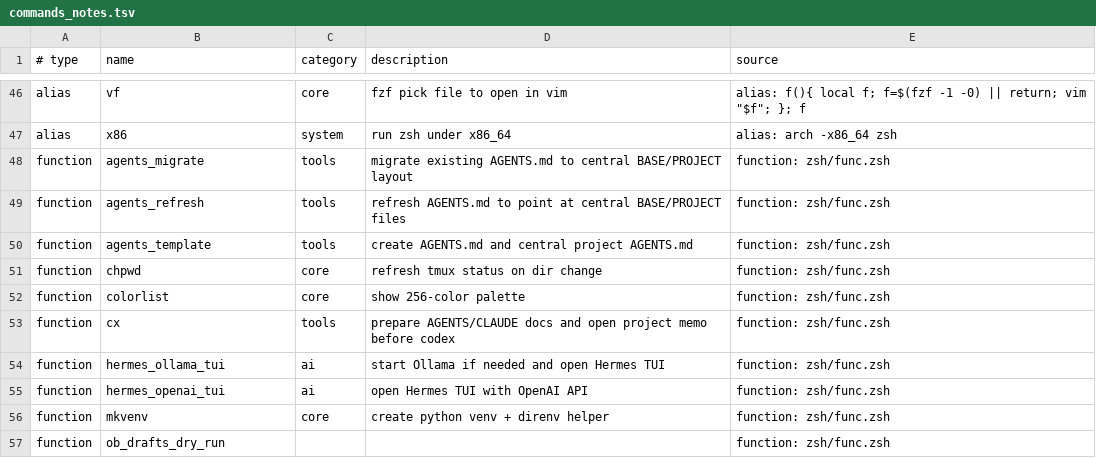
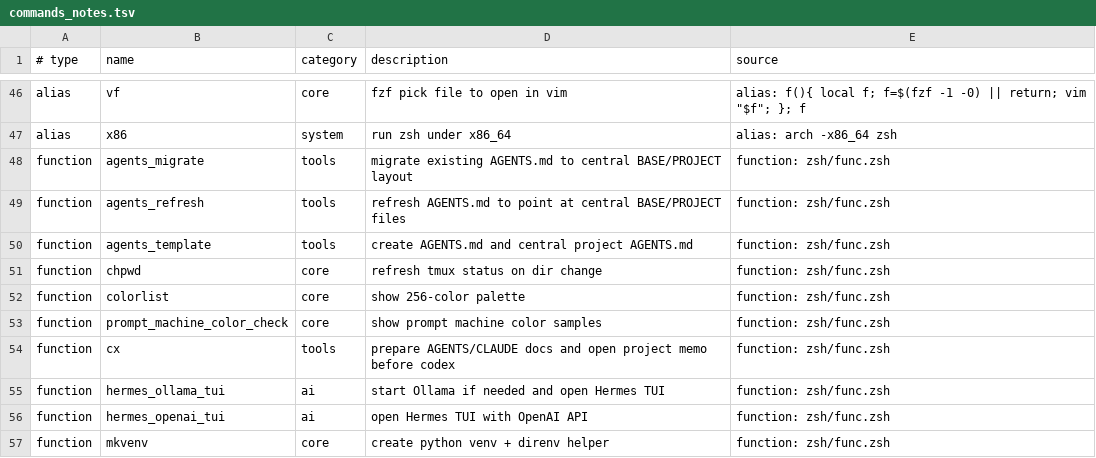
Before and after one commit to toxaO/dotfiles, a TSV file: zsh/commands_notes.tsv, drawn as a sheet; only a part is shown, gaps mark what is left out; the shorter side is filled out with more unchanged rows.

```diff
--- a/zsh/commands_notes.tsv
+++ b/zsh/commands_notes.tsv
@@ -52,2 +52,3 @@ function	chpwd	core	refresh tmux status on dir change	function: zsh/func.zsh
 function	colorlist	core	show 256-color palette	function: zsh/func.zsh
+function	prompt_machine_color_check	core	show prompt machine color samples	function: zsh/func.zsh
 function	cx	tools	prepare AGENTS/CLAUDE docs and open project memo before codex	function: zsh/func.zsh
```
Also changed, not shown: 3 other files.
